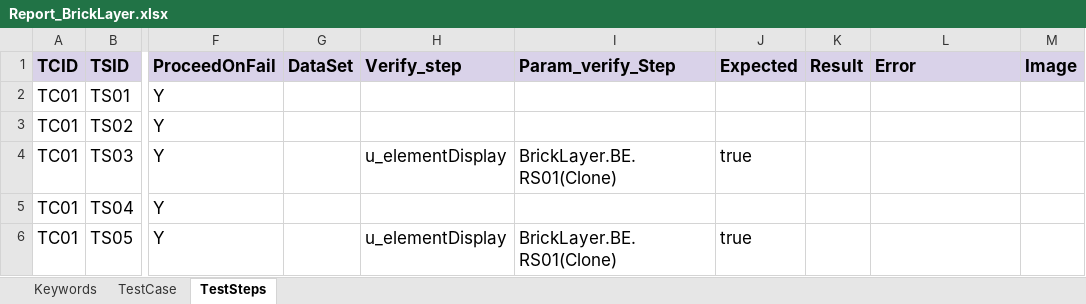
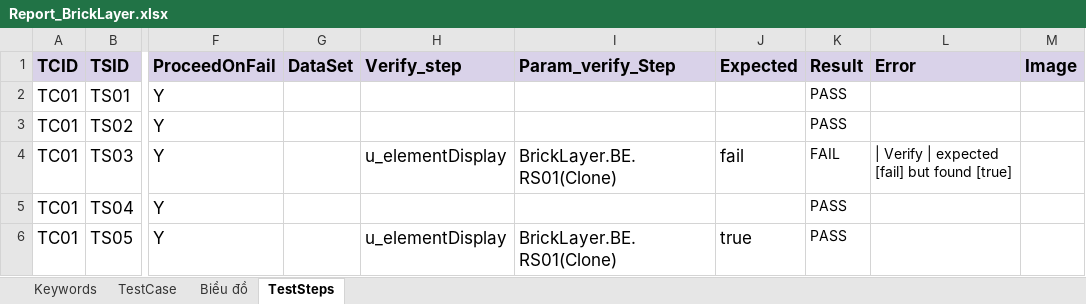
Before and after one commit to lenga44/keyworddriven.monkey.game, an Excel workbook: src/main/java/testcases/Report_BrickLayer.xlsx, sheet TestSteps, drawn as a sheet; only a part is shown, gaps mark what is left out; values as stored, in another font and other column widths than the file's, no borders; charts and pictures and conditional formats not drawn; the diff names each change by its address in the sheet, - before the commit and + after, or states it on an @@ line.

```diff
--- a/src/main/java/testcases/Report_BrickLayer.xlsx (sheet TestSteps)
+++ b/src/main/java/testcases/Report_BrickLayer.xlsx (sheet TestSteps)
+sheet tab: Biểu đồ
-K2:K3 (Result): (empty)
+K2:K3 (Result): PASS
-J4 (Expected): true
+J4 (Expected): fail
-K4 (Result): (empty)
+K4 (Result): FAIL
-L4 (Error): (empty)
+L4 (Error): | Verify | expected [fail] but found [true]
-K5:K6 (Result): (empty)
+K5:K6 (Result): PASS
```
Also changed, not shown: sheet TestCase, charts or pictures, src/main/java/testcases/Scope.xlsx, 4 other files.
